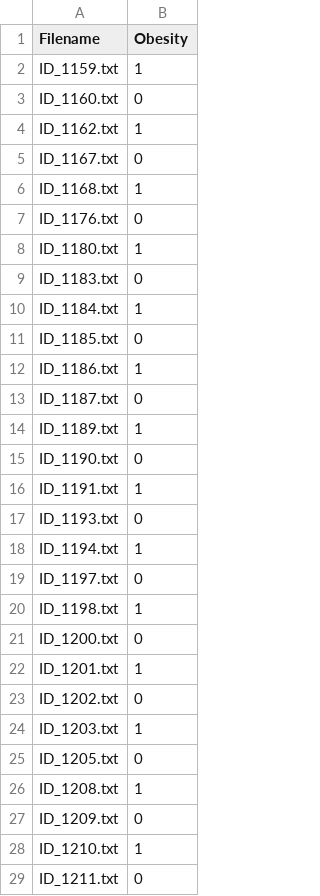
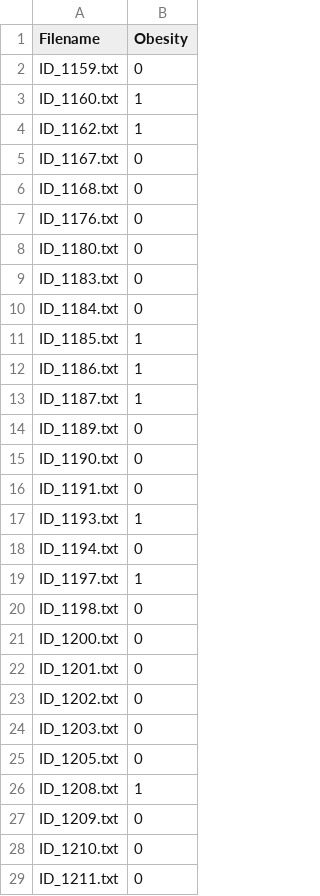
Before and after one commit to frankye1000/NYCU-DigitalMedicine, a CSV file: Case Presentation 1 Data/sample_submission.csv, drawn as a sheet; only a part is shown; the diff covers the shown part only.

```diff
--- a/Case Presentation 1 Data/sample_submission.csv
+++ b/Case Presentation 1 Data/sample_submission.csv
@@ -1,25 +1,25 @@
 Filename,Obesity
-ID_1159.txt,1
-ID_1160.txt,0
+ID_1159.txt,0
+ID_1160.txt,1
 ID_1162.txt,1
 ID_1167.txt,0
-ID_1168.txt,1
+ID_1168.txt,0
 ID_1176.txt,0
-ID_1180.txt,1
+ID_1180.txt,0
 ID_1183.txt,0
-ID_1184.txt,1
-ID_1185.txt,0
+ID_1184.txt,0
+ID_1185.txt,1
 ID_1186.txt,1
-ID_1187.txt,0
-ID_1189.txt,1
+ID_1187.txt,1
+ID_1189.txt,0
 ID_1190.txt,0
-ID_1191.txt,1
-ID_1193.txt,0
-ID_1194.txt,1
-ID_1197.txt,0
-ID_1198.txt,1
+ID_1191.txt,0
+ID_1193.txt,1
+ID_1194.txt,0
+ID_1197.txt,1
+ID_1198.txt,0
 ID_1200.txt,0
-ID_1201.txt,1
+ID_1201.txt,0
 ID_1202.txt,0
-ID_1203.txt,1
+ID_1203.txt,0
 ID_1205.txt,0
@@ -27,3 +27,3 @@ ID_1208.txt,1
 ID_1209.txt,0
-ID_1210.txt,1
+ID_1210.txt,0
 ID_1211.txt,0
```
Also changed, not shown: 15 edited cells elsewhere in this file, 4 other files.
